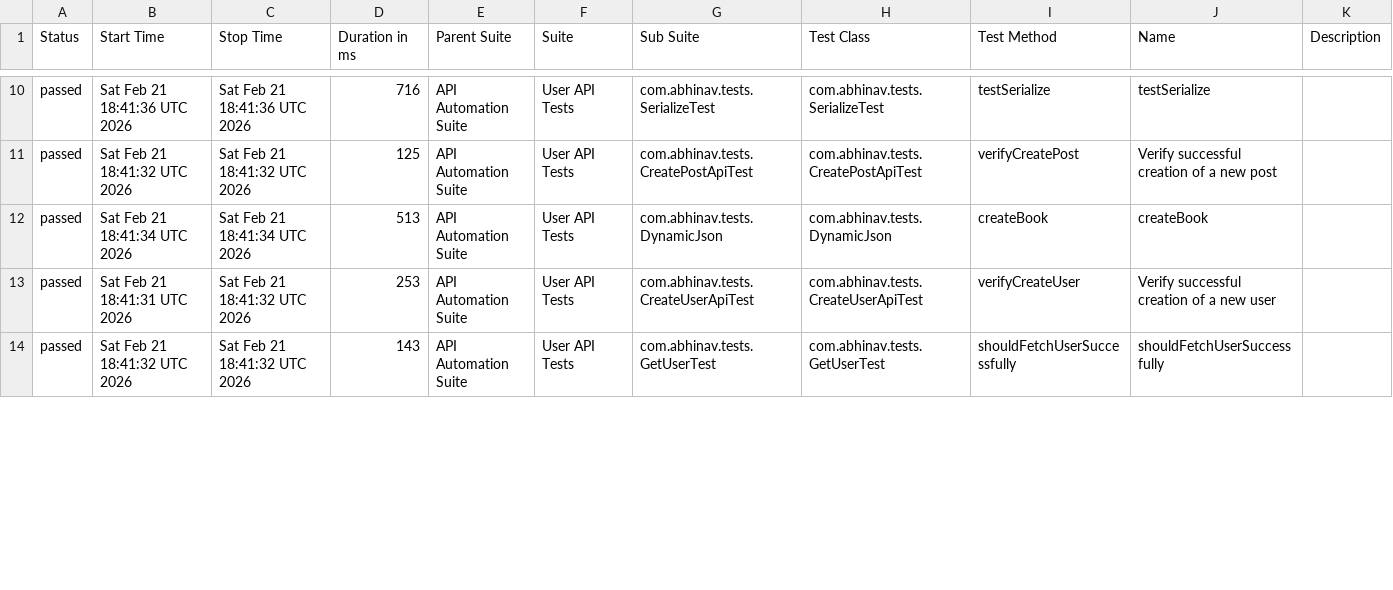
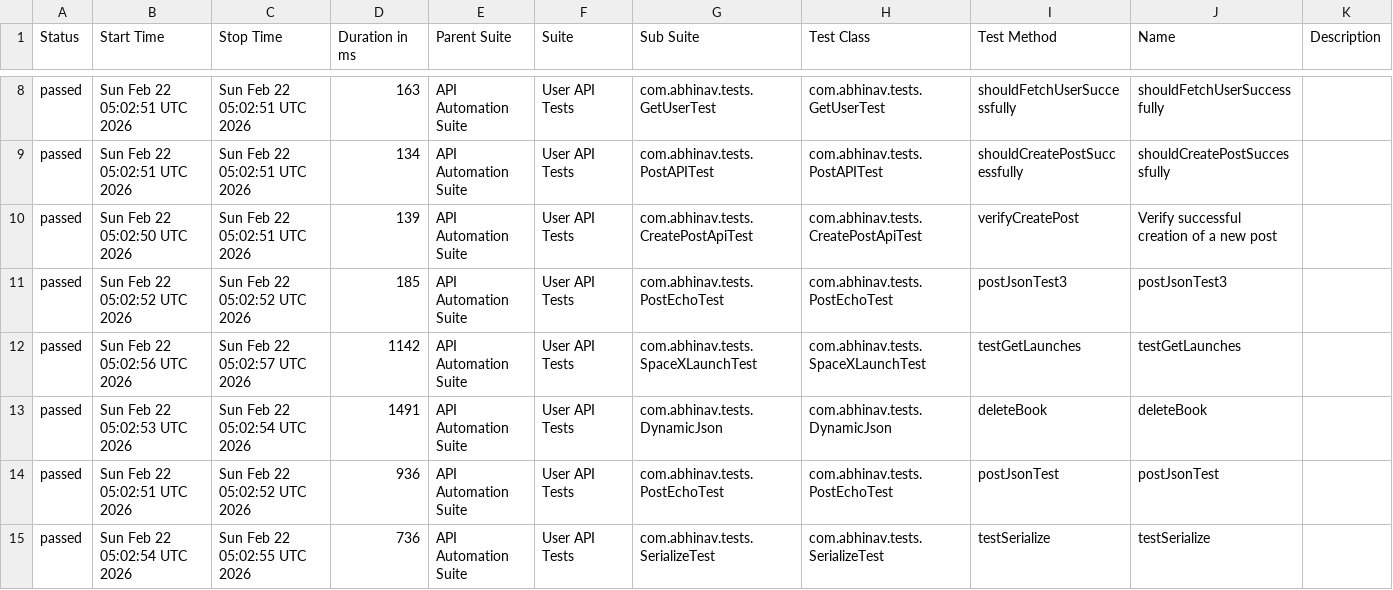
Before and after one commit to abhi9avx/modular-api-automation-framework, a CSV file: data/suites.csv, drawn as a sheet; only a part is shown, gaps mark what is left out; the diff covers the shown part only.

```diff
--- a/data/suites.csv
+++ b/data/suites.csv
@@ -10,5 +8,8 @@
-"passed","Sat Feb 21 18:41:36 UTC 2026","Sat Feb 21 18:41:36 UTC 2026","716","API Automation Suite","User API Tests","com.abhinav.tests.SerializeTest","com.abhinav.tests.SerializeTest","testSerialize","testSerialize",""
-"passed","Sat Feb 21 18:41:32 UTC 2026","Sat Feb 21 18:41:32 UTC 2026","125","API Automation Suite","User API Tests","com.abhinav.tests.CreatePostApiTest","com.abhinav.tests.CreatePostApiTest","verifyCreatePost","Verify successful creation of a new post",""
-"passed","Sat Feb 21 18:41:34 UTC 2026","Sat Feb 21 18:41:34 UTC 2026","513","API Automation Suite","User API Tests","com.abhinav.tests.DynamicJson","com.abhinav.tests.DynamicJson","createBook","createBook",""
-"passed","Sat Feb 21 18:41:31 UTC 2026","Sat Feb 21 18:41:32 UTC 2026","253","API Automation Suite","User API Tests","com.abhinav.tests.CreateUserApiTest","com.abhinav.tests.CreateUserApiTest","verifyCreateUser","Verify successful creation of a new user",""
-"passed","Sat Feb 21 18:41:32 UTC 2026","Sat Feb 21 18:41:32 UTC 2026","143","API Automation Suite","User API Tests","com.abhinav.tests.GetUserTest","com.abhinav.tests.GetUserTest","shouldFetchUserSuccessfully","shouldFetchUserSuccessfully",""
+"passed","Sun Feb 22 05:02:51 UTC 2026","Sun Feb 22 05:02:51 UTC 2026","163","API Automation Suite","User API Tests","com.abhinav.tests.GetUserTest","com.abhinav.tests.GetUserTest","shouldFetchUserSuccessfully","shouldFetchUserSuccessfully",""
+"passed","Sun Feb 22 05:02:51 UTC 2026","Sun Feb 22 05:02:51 UTC 2026","134","API Automation Suite","User API Tests","com.abhinav.tests.PostAPITest","com.abhinav.tests.PostAPITest","shouldCreatePostSuccessfully","shouldCreatePostSuccessfully",""
+"passed","Sun Feb 22 05:02:50 UTC 2026","Sun Feb 22 05:02:51 UTC 2026","139","API Automation Suite","User API Tests","com.abhinav.tests.CreatePostApiTest","com.abhinav.tests.CreatePostApiTest","verifyCreatePost","Verify successful creation of a new post",""
+"passed","Sun Feb 22 05:02:52 UTC 2026","Sun Feb 22 05:02:52 UTC 2026","185","API Automation Suite","User API Tests","com.abhinav.tests.PostEchoTest","com.abhinav.tests.PostEchoTest","postJsonTest3","postJsonTest3",""
+"passed","Sun Feb 22 05:02:56 UTC 2026","Sun Feb 22 05:02:57 UTC 2026","1142","API Automation Suite","User API Tests","com.abhinav.tests.SpaceXLaunchTest","com.abhinav.tests.SpaceXLaunchTest","testGetLaunches","testGetLaunches",""
+"passed","Sun Feb 22 05:02:53 UTC 2026","Sun Feb 22 05:02:54 UTC 2026","1491","API Automation Suite","User API Tests","com.abhinav.tests.DynamicJson","com.abhinav.tests.DynamicJson","deleteBook","deleteBook",""
+"passed","Sun Feb 22 05:02:51 UTC 2026","Sun Feb 22 05:02:52 UTC 2026","936","API Automation Suite","User API Tests","com.abhinav.tests.PostEchoTest","com.abhinav.tests.PostEchoTest","postJsonTest","postJsonTest",""
+"passed","Sun Feb 22 05:02:54 UTC 2026","Sun Feb 22 05:02:55 UTC 2026","736","API Automation Suite","User API Tests","com.abhinav.tests.SerializeTest","com.abhinav.tests.SerializeTest","testSerialize","testSerialize",""
```
Also changed, not shown: 2 removed rows and 42 edited cells elsewhere in this file, data/behaviors.csv, 51 other files.
